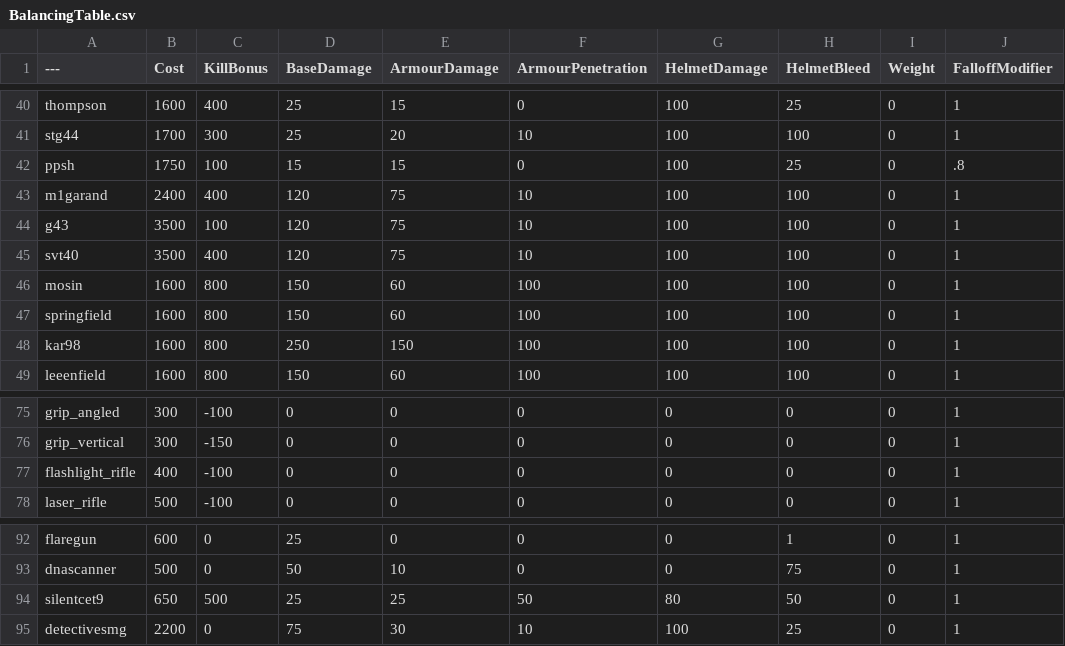
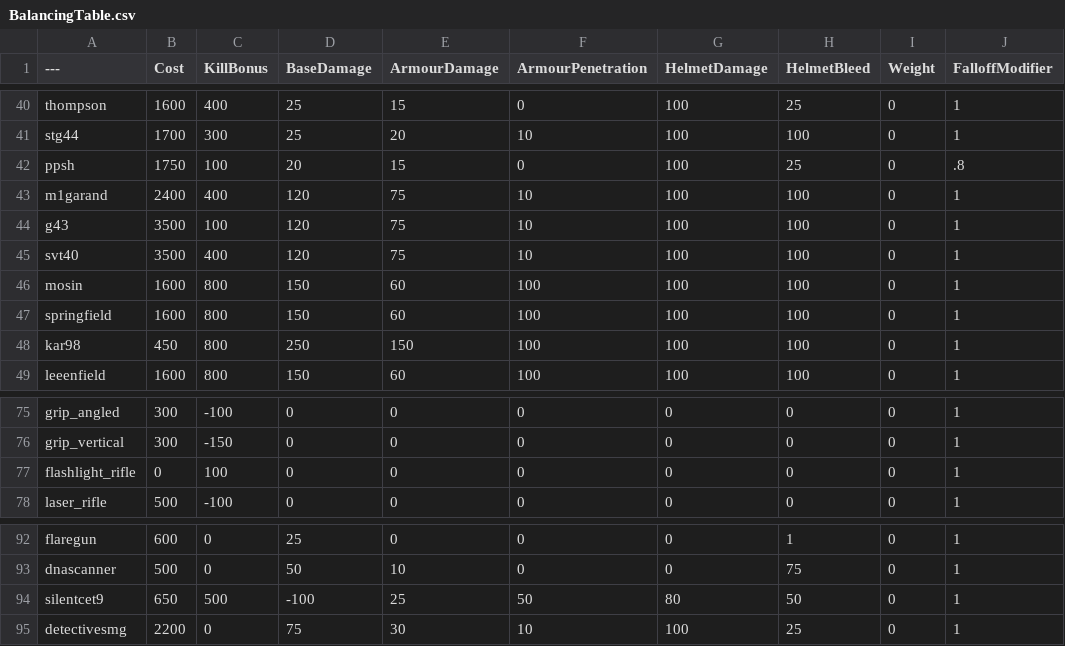
Before and after one commit to nabikababi/BalancingTable, a CSV file: BalancingTable.csv, drawn as a sheet; only a part is shown, gaps mark what is left out; the diff covers the shown part only; the diff names each change by its address in the sheet, - before the commit and + after, or states it on an @@ line.

```diff
--- a/BalancingTable.csv
+++ b/BalancingTable.csv
-D42 (BaseDamage): 15
+D42 (BaseDamage): 20
-B48 (Cost): 1600
+B48 (Cost): 450
-B77 (Cost): 400
+B77 (Cost): 0
-C77 (KillBonus): -100
+C77 (KillBonus): 100
-D94 (BaseDamage): 25
+D94 (BaseDamage): -100
```
Also changed, not shown: 13 edited cells elsewhere in this file.
